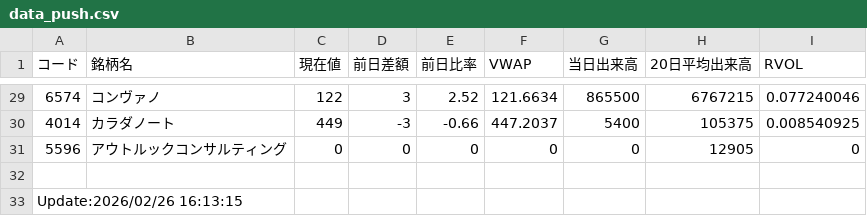
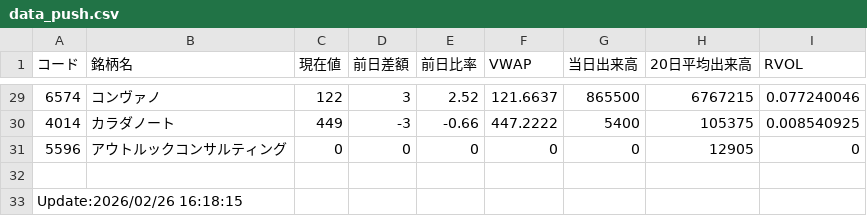
Before and after one commit to sio39/sio39.github.io, a CSV file: data_push.csv, drawn as a sheet; only a part is shown, gaps mark what is left out; the diff covers the shown part only.

```diff
--- a/data_push.csv
+++ b/data_push.csv
@@ -29,5 +29,5 @@
-6574,コンヴァノ,122,3,2.52,121.6634,865500,6767215,0.077240046
-4014,カラダノート,449,-3,-0.66,447.2037,5400,105375,0.008540925
+6574,コンヴァノ,122,3,2.52,121.6637,865500,6767215,0.077240046
+4014,カラダノート,449,-3,-0.66,447.2222,5400,105375,0.008540925
 5596,アウトルックコンサルティング,0,0,0,0,0,12905,0
 ,,,,,,,,
-Update:2026/02/26 16:13:15,,,,,,,,
+Update:2026/02/26 16:18:15,,,,,,,,
```
Also changed, not shown: 20 edited cells elsewhere in this file.
